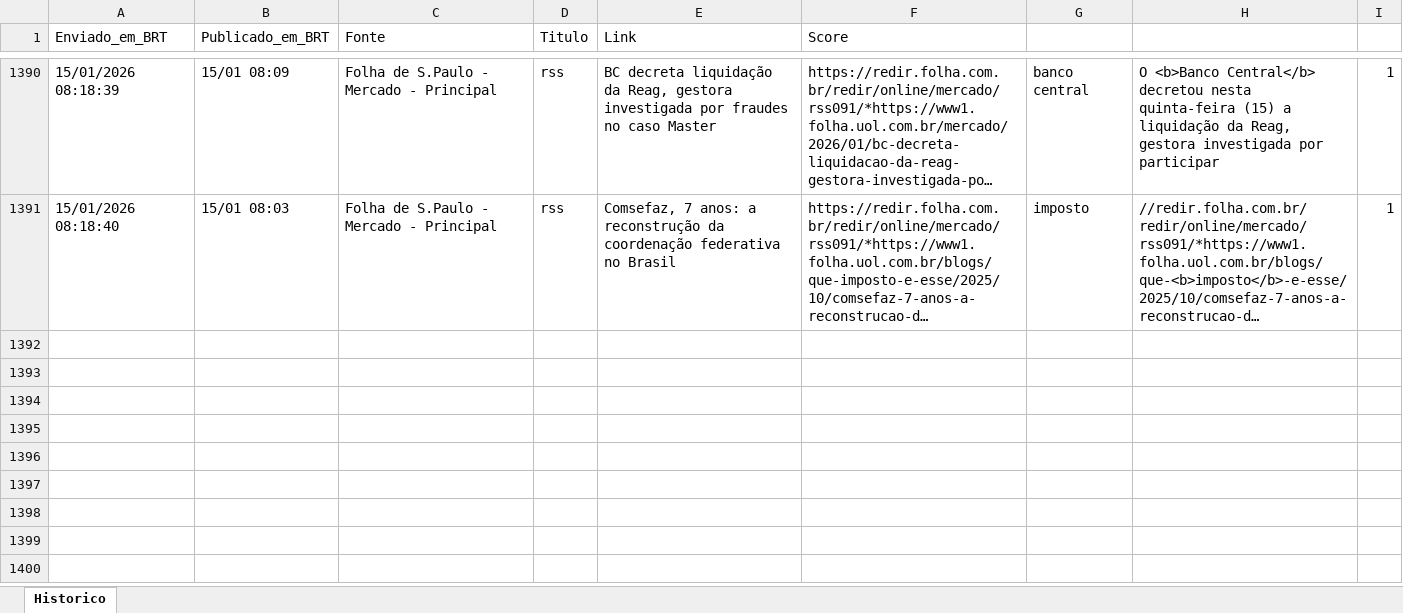
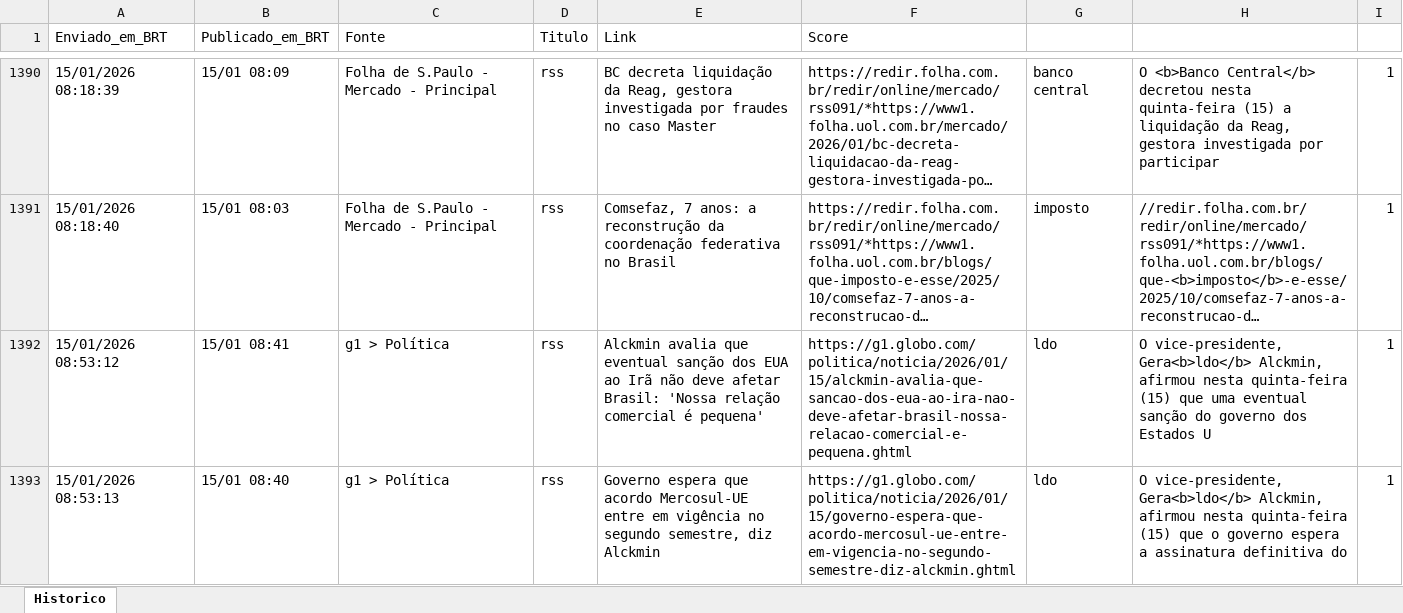
Before and after one commit to LucasPin45/ZanattaNews, an Excel workbook: historico_news.xlsx, sheet Historico, drawn as a sheet; only a part is shown, gaps mark what is left out; long unchanged cells end in …; values as stored, in another font and other column widths than the file's, no borders; the diff names each change by its address in the sheet, - before the commit and + after, or states it on an @@ line.

```diff
--- a/historico_news.xlsx (sheet Historico)
+++ b/historico_news.xlsx (sheet Historico)
+row 1392: 15/01/2026 08:53:12 | 15/01 08:41 | g1 > Política | rss | Alckmin avalia que eventual sanção dos EUA ao Irã não deve afetar Brasil: 'Nossa relação comercial é pequena' | https://g1.globo.com/politica/noticia/2026/01/15/alckmin-avalia-que-sancao-dos-eua-ao-ira-nao-deve-afetar-brasil-nossa-relacao-comercial-e-pequena.ghtml | ldo | O vice-presidente, Gera<b>ldo</b> Alckmin, afirmou nesta quinta-feira (15) que uma eventual sanção do governo dos Estados U | 1
+row 1393: 15/01/2026 08:53:13 | 15/01 08:40 | g1 > Política | rss | Governo espera que acordo Mercosul-UE entre em vigência no segundo semestre, diz Alckmin | https://g1.globo.com/politica/noticia/2026/01/15/governo-espera-que-acordo-mercosul-ue-entre-em-vigencia-no-segundo-semestre-diz-alckmin.ghtml | ldo | O vice-presidente, Gera<b>ldo</b> Alckmin, afirmou nesta quinta-feira (15) que o governo espera a assinatura definitiva do | 1
```
Also changed, not shown: 1 other file.
